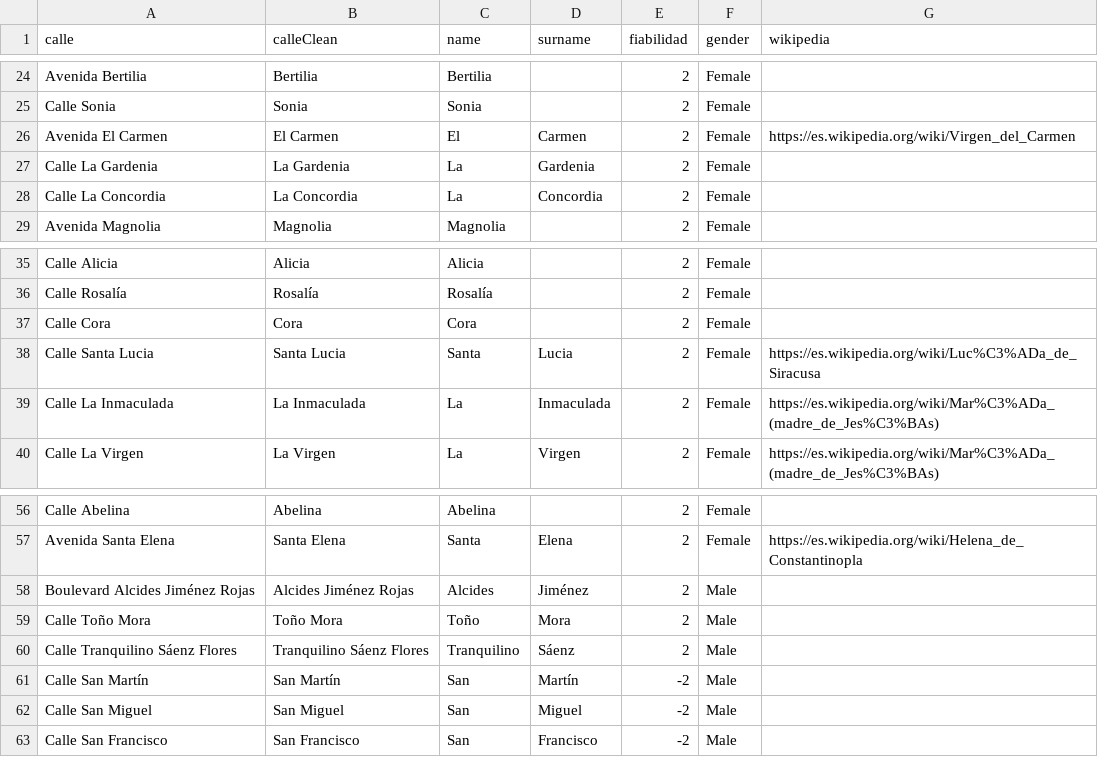
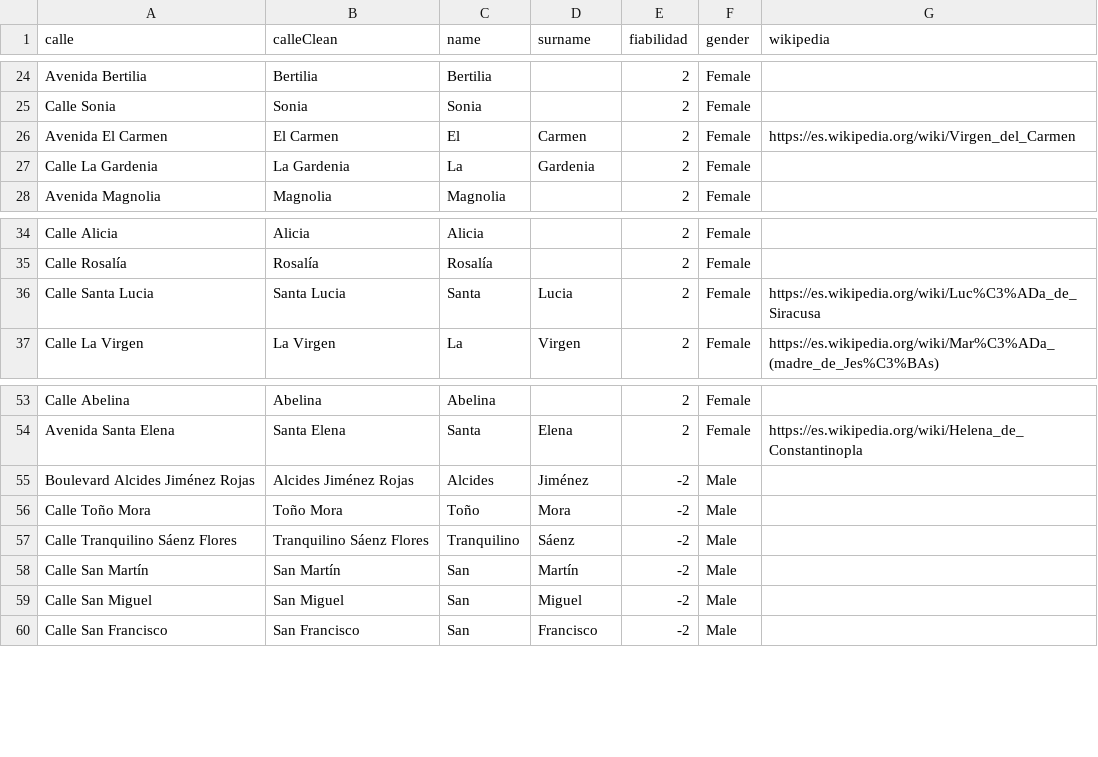
Before and after one commit to betCG/lascallesdelasmujeres, a CSV file: data/alajuela_finalCSV.csv, drawn as a sheet; only a part is shown, gaps mark what is left out.

```diff
--- a/data/alajuela_finalCSV.csv
+++ b/data/alajuela_finalCSV.csv
@@ -27,3 +27,2 @@ Avenida El Carmen;El Carmen;El;Carmen;2;Female;https://es.wikipedia.org/wiki/Vir
 Calle La Gardenia;La Gardenia;La;Gardenia;2;Female;
-Calle La Concordia;La Concordia;La;Concordia;2;Female;
 Avenida Magnolia;Magnolia;Magnolia;;2;Female;
@@ -36,5 +35,3 @@ Calle Alicia;Alicia;Alicia;;2;Female;
 Calle Rosalía;Rosalía;Rosalía;;2;Female;
-Calle Cora;Cora;Cora;;2;Female;
 Calle Santa Lucia;Santa Lucia;Santa;Lucia;2;Female;https://es.wikipedia.org/wiki/Luc%C3%ADa_de_Siracusa
-Calle La Inmaculada;La Inmaculada;La;Inmaculada;2;Female;https://es.wikipedia.org/wiki/Mar%C3%ADa_(madre_de_Jes%C3%BAs)
 Calle La Virgen;La Virgen;La;Virgen;2;Female;https://es.wikipedia.org/wiki/Mar%C3%ADa_(madre_de_Jes%C3%BAs)
@@ -57,5 +54,5 @@ Calle Abelina;Abelina;Abelina;;2;Female;
 Avenida Santa Elena;Santa Elena;Santa;Elena;2;Female;https://es.wikipedia.org/wiki/Helena_de_Constantinopla
-Boulevard Alcides Jiménez Rojas;Alcides Jiménez Rojas;Alcides;Jiménez;2;Male;
-Calle Toño Mora;Toño Mora;Toño;Mora;2;Male;
-Calle Tranquilino Sáenz Flores;Tranquilino Sáenz Flores;Tranquilino;Sáenz;2;Male;
+Boulevard Alcides Jiménez Rojas;Alcides Jiménez Rojas;Alcides;Jiménez;-2;Male;
+Calle Toño Mora;Toño Mora;Toño;Mora;-2;Male;
+Calle Tranquilino Sáenz Flores;Tranquilino Sáenz Flores;Tranquilino;Sáenz;-2;Male;
 Calle San Martín;San Martín;San;Martín;-2;Male;
```
Also changed, not shown: data/heredia_finalCSV.csv, 7 other files.
